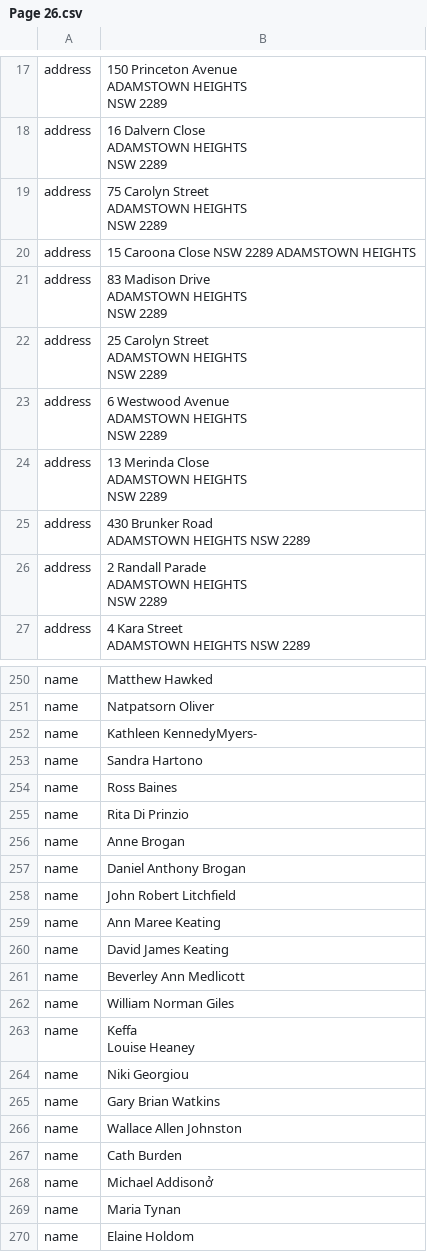
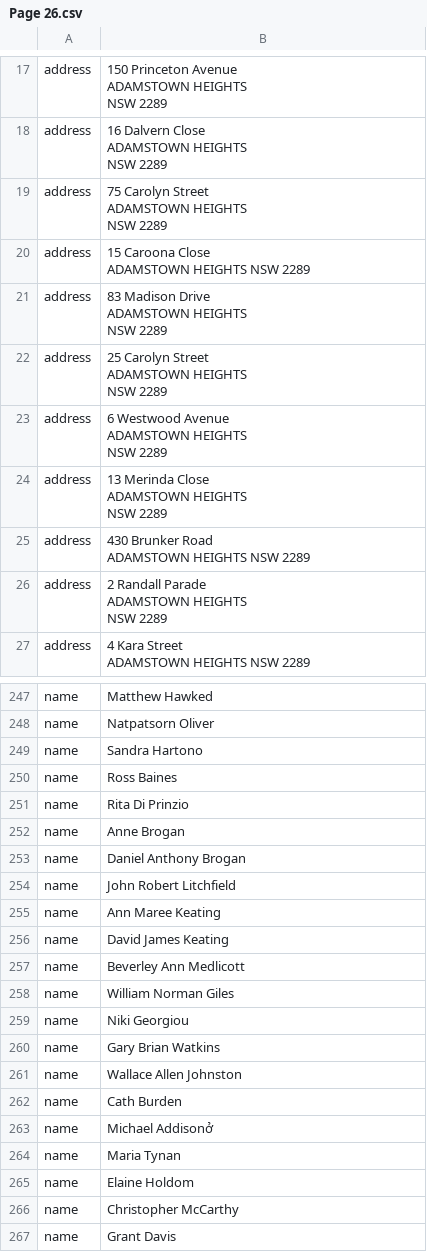
Before and after one commit to AshishSingh1503/pdf-to-csv, a CSV file: server/output/processed_results/Page 26.csv, drawn as a sheet; only a part is shown, gaps mark what is left out; the shorter side is filled out with more unchanged rows; the diff covers the shown part only.

```diff
--- a/server/output/processed_results/Page 26.csv
+++ b/server/output/processed_results/Page 26.csv
@@ -50,3 +50,4 @@ ADAMSTOWN HEIGHTS
 NSW 2289"
-address,15 Caroona Close NSW 2289 ADAMSTOWN HEIGHTS
+address,"15 Caroona Close
+ADAMSTOWN HEIGHTS NSW 2289"
 address,"83 Madison Drive
@@ -406,3 +398,2 @@ name,Matthew Hawked
 name,Natpatsorn Oliver
-name,Kathleen KennedyMyers-
 name,Sandra Hartono
@@ -417,4 +408,2 @@ name,Beverley Ann Medlicott
 name,William Norman Giles
-name,"Keffa
-Louise Heaney"
 name,Niki Georgiou
```
Also changed, not shown: 2 added rows, 5 removed rows and 2 edited cells elsewhere in this file, 41 other files.
